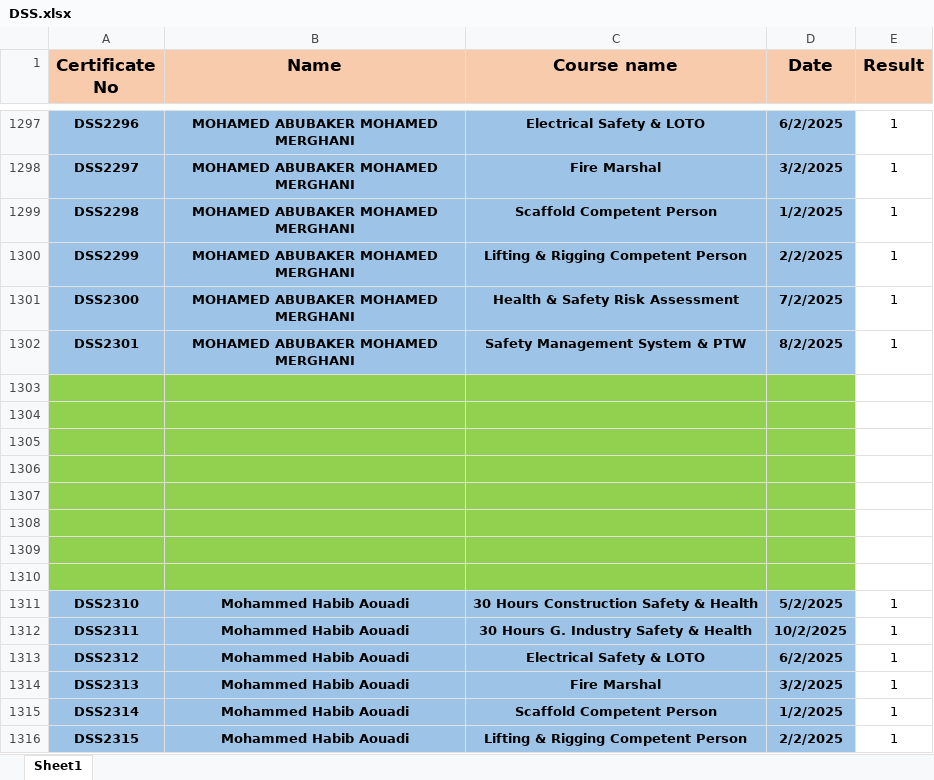
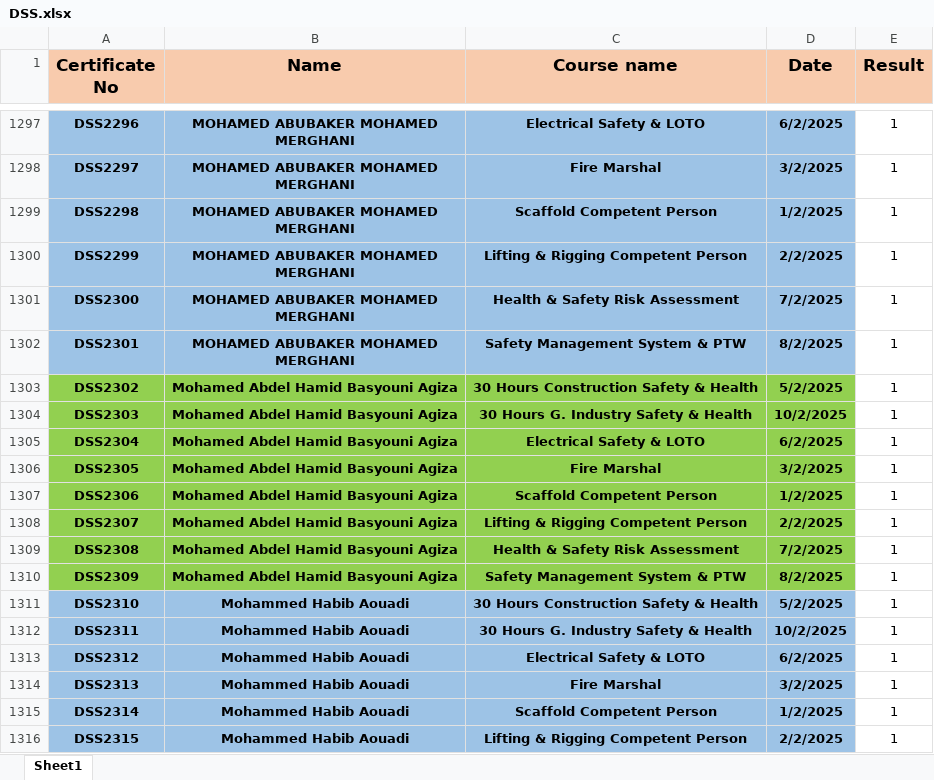
Before and after one commit to samym530-glitch/DSS_2025, an Excel workbook: DSS.xlsx, sheet Sheet1, drawn as a sheet; only a part is shown, gaps mark what is left out; values as stored, in another font and other column widths than the file's, no borders; the diff covers the shown part only; the diff names each change by its address in the sheet, - before the commit and + after, or states it on an @@ line.

```diff
--- a/DSS.xlsx (sheet Sheet1)
+++ b/DSS.xlsx (sheet Sheet1)
-row 1303: (empty)
+row 1303: DSS2302 | Mohamed Abdel Hamid Basyouni Agiza | 30 Hours Construction Safety & Health | 5/2/2025 | 1
-row 1304: (empty)
+row 1304: DSS2303 | Mohamed Abdel Hamid Basyouni Agiza | 30 Hours G. Industry Safety & Health | 10/2/2025 | 1
-row 1305: (empty)
+row 1305: DSS2304 | Mohamed Abdel Hamid Basyouni Agiza | Electrical Safety & LOTO | 6/2/2025 | 1
-row 1306: (empty)
+row 1306: DSS2305 | Mohamed Abdel Hamid Basyouni Agiza | Fire Marshal | 3/2/2025 | 1
-row 1307: (empty)
+row 1307: DSS2306 | Mohamed Abdel Hamid Basyouni Agiza | Scaffold Competent Person | 1/2/2025 | 1
-row 1308: (empty)
+row 1308: DSS2307 | Mohamed Abdel Hamid Basyouni Agiza | Lifting & Rigging Competent Person | 2/2/2025 | 1
-row 1309: (empty)
+row 1309: DSS2308 | Mohamed Abdel Hamid Basyouni Agiza | Health & Safety Risk Assessment | 7/2/2025 | 1
-row 1310: (empty)
+row 1310: DSS2309 | Mohamed Abdel Hamid Basyouni Agiza | Safety Management System & PTW | 8/2/2025 | 1
```
Also changed, not shown: 25 added rows elsewhere in this sheet.
